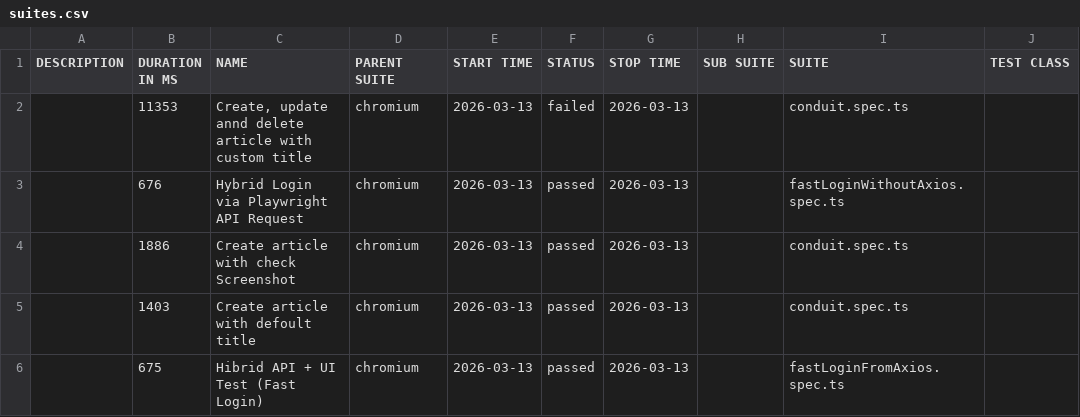
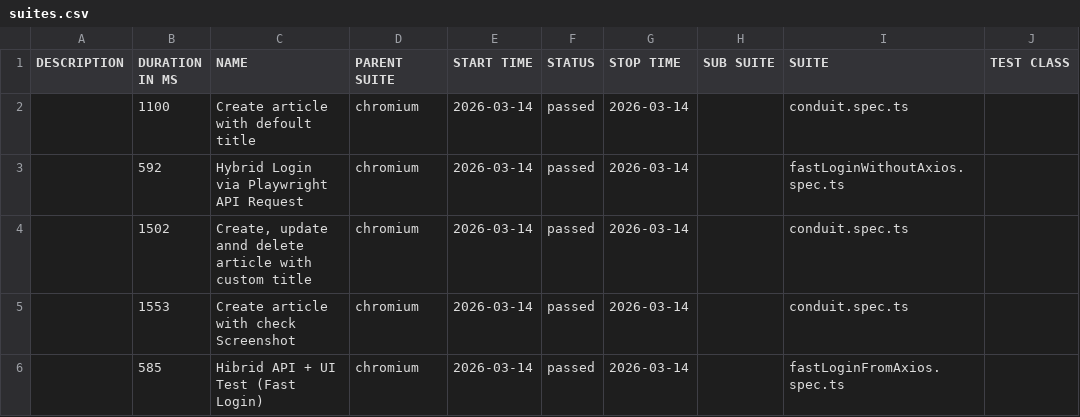
Before and after one commit to baleksandr/playwright-conduit-framework, a CSV file: data/suites.csv, drawn as a sheet; only a part is shown; the diff names each change by its address in the sheet, - before the commit and + after, or states it on an @@ line.

```diff
--- a/data/suites.csv
+++ b/data/suites.csv
-B2 (DURATION IN MS): 11353
+B2 (DURATION IN MS): 1100
-C2 (NAME): Create, update annd delete article with custom title
+C2 (NAME): Create article with defoult title
-E2:E6 (START TIME): 2026-03-13
+E2:E6 (START TIME): 2026-03-14
-F2 (STATUS): failed
+F2 (STATUS): passed
-G2:G6 (STOP TIME): 2026-03-13
+G2:G6 (STOP TIME): 2026-03-14
-B3 (DURATION IN MS): 676
+B3 (DURATION IN MS): 592
-B4 (DURATION IN MS): 1886
+B4 (DURATION IN MS): 1502
-C4 (NAME): Create article with check Screenshot
+C4 (NAME): Create, update annd delete article with custom title
-B5 (DURATION IN MS): 1403
+B5 (DURATION IN MS): 1553
-C5 (NAME): Create article with defoult title
+C5 (NAME): Create article with check Screenshot
-B6 (DURATION IN MS): 675
+B6 (DURATION IN MS): 585
```
Also changed, not shown: 52 other files.
